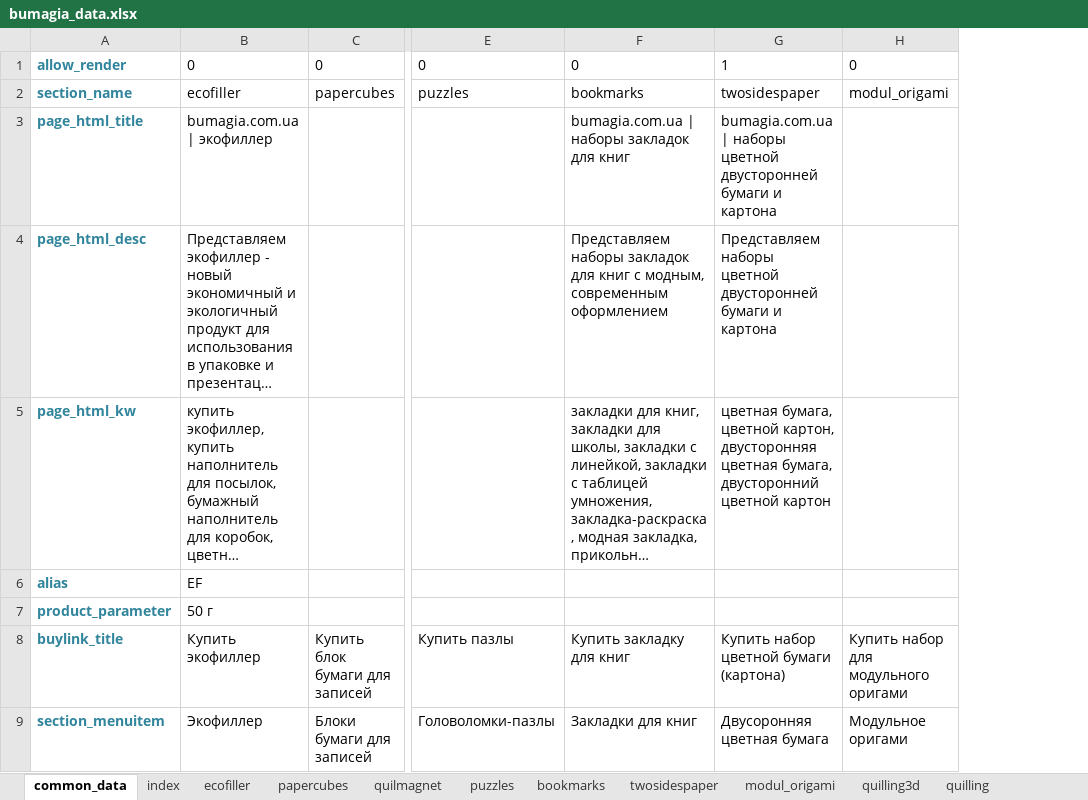
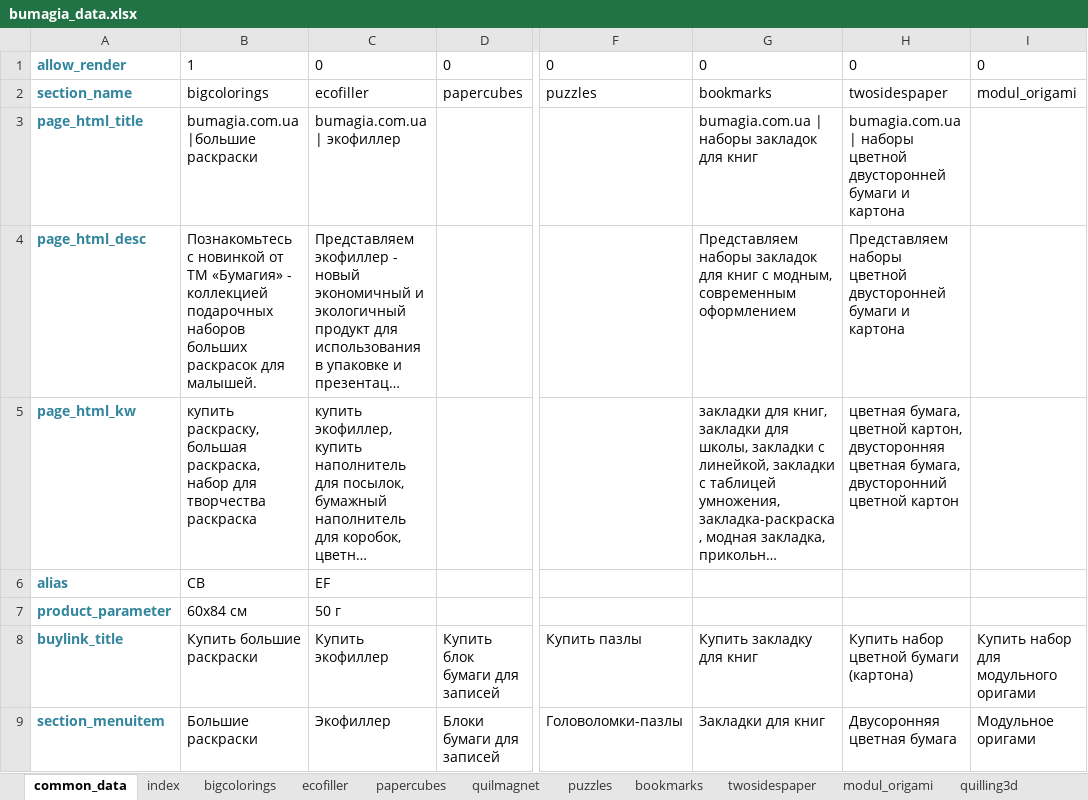
Before and after one commit to maximefyodorov/bumagia_site, an Excel workbook: bumagia_data.xlsx, sheet common_data, drawn as a sheet; only a part is shown, gaps mark what is left out; long unchanged cells end in …; values as stored, in another font and other column widths than the file's, no borders; addresses are those after the commit; the diff names each change by its address in the sheet, - before the commit and + after, or states it on an @@ line.

Commit message:
Adding BIGCOLORINGS page

```diff
--- a/bumagia_data.xlsx (sheet common_data)
+++ b/bumagia_data.xlsx (sheet common_data)
+sheet tab: bigcolorings
+column B, rows 1-9: 1 | bigcolorings | bumagia.com.ua |большие раскраски | Познакомьтесь с новинкой от ТМ «Бумагия» - коллекцией подарочных наборов больших раскрасок для малышей. | купить раскраску, большая раскраска, набор для творчества раскраска | CB | 60x84 см | Купить большие раскраски | Большие раскраски
-H1: 1
+H1: 0
```
Also changed, not shown: sheet index, 4 other files.
